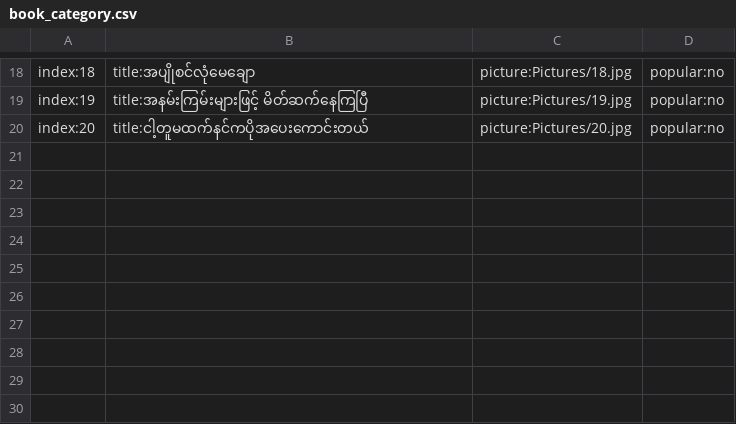
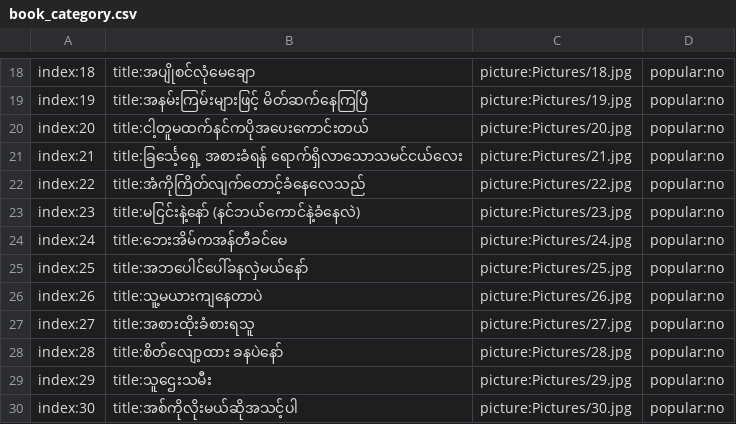
Before and after one commit to ghnaruto/book_paradise, a CSV file: book_category.csv, drawn as a sheet; only a part is shown, gaps mark what is left out; the diff names each change by its address in the sheet, - before the commit and + after, or states it on an @@ line.

Commit message:
Update book_category.csv

```diff
--- a/book_category.csv
+++ b/book_category.csv
+row 21: index:21 | title:ခြင်္သေ့ရှေ့ အစားခံရန် ရောက်ရှိလာသောသမင်ငယ်လေး | picture:Pictures/21.jpg | popular:no
+row 22: index:22 | title:အံကိုကြိတ်လျက်တောင့်ခံနေလေသည် | picture:Pictures/22.jpg | popular:no
+row 23: index:23 | title:မငြင်းနဲ့နော် (နင်ဘယ်ကောင်နဲ့ခံနေလဲ) | picture:Pictures/23.jpg | popular:no
+row 24: index:24 | title:ဘေးအိမ်ကအန်တီခင်မေ | picture:Pictures/24.jpg | popular:no
+row 25: index:25 | title:အဘပေါင်ပေါ်ခနလှဲမယ်နော် | picture:Pictures/25.jpg | popular:no
+row 26: index:26 | title:သူ့မယားကျနေတာပဲ | picture:Pictures/26.jpg | popular:no
+row 27: index:27 | title:အစားထိုးခံစားရသူ | picture:Pictures/27.jpg | popular:no
+row 28: index:28 | title:စိတ်လျော့ထား ခနပဲနော် | picture:Pictures/28.jpg | popular:no
+row 29: index:29 | title:သူဌေးသမီး | picture:Pictures/29.jpg | popular:no
+row 30: index:30 | title:အစ်ကိုလိုးမယ်ဆိုအသင့်ပါ | picture:Pictures/30.jpg | popular:no
```
